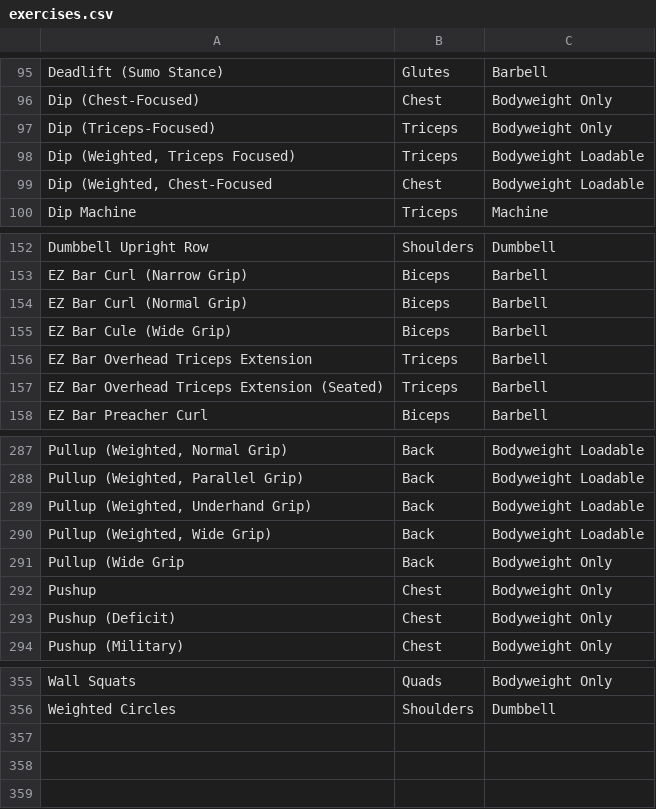
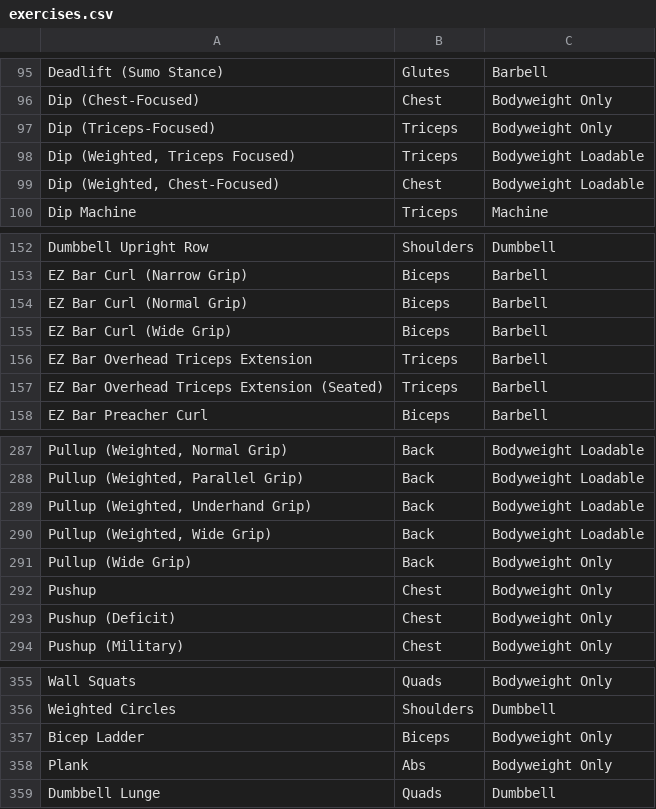
Before and after one commit to Fairfieldfred/yawa4u, a CSV file: exercises.csv, drawn as a sheet; only a part is shown, gaps mark what is left out; the diff names each change by its address in the sheet, - before the commit and + after, or states it on an @@ line.

Commit message:
Add JSON files for new exercises: Dumbbell Lunge, EZ Bar Curl (Wide Grip), and Plank with detailed video references and descriptions

```diff
--- a/exercises.csv
+++ b/exercises.csv
-A99: Dip (Weighted, Chest-Focused
+A99: Dip (Weighted, Chest-Focused)
-A155: EZ Bar Cule (Wide Grip)
+A155: EZ Bar Curl (Wide Grip)
-A291: Pullup (Wide Grip
+A291: Pullup (Wide Grip)
+row 357: Bicep Ladder | Biceps | Bodyweight Only
+row 358: Plank | Abs | Bodyweight Only
+row 359: Dumbbell Lunge | Quads | Dumbbell
```
Also changed, not shown: 11 other files.
